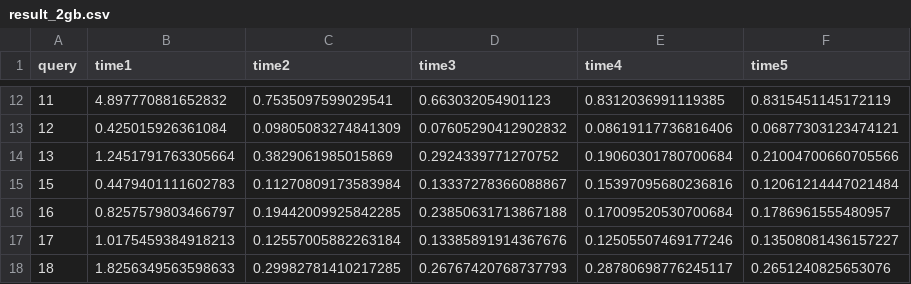
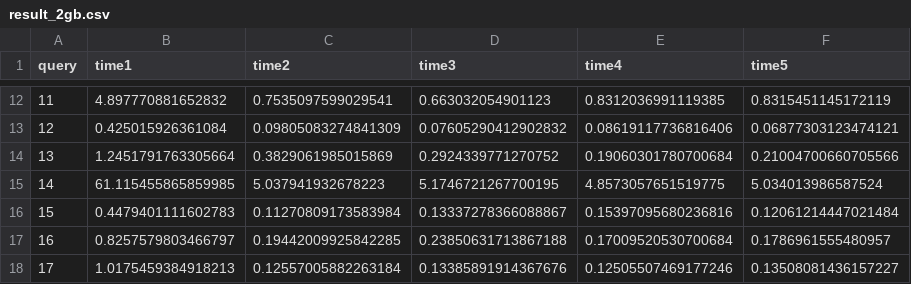
Before and after one commit to xuyou1999/TPC-DS_DW_F2022, a CSV file: result2/result_2gb.csv, drawn as a sheet; only a part is shown, gaps mark what is left out; the shorter side is filled out with more unchanged rows; the diff names each change by its address in the sheet, - before the commit and + after, or states it on an @@ line.

```diff
--- a/result2/result_2gb.csv
+++ b/result2/result_2gb.csv
+row 15: 14 | 61.115455865859985 | 5.037941932678223 | 5.1746721267700195 | 4.8573057651519775 | 5.034013986587524
```
Also changed, not shown: result2/result_1gb.csv, result2/result_5gb.csv.
